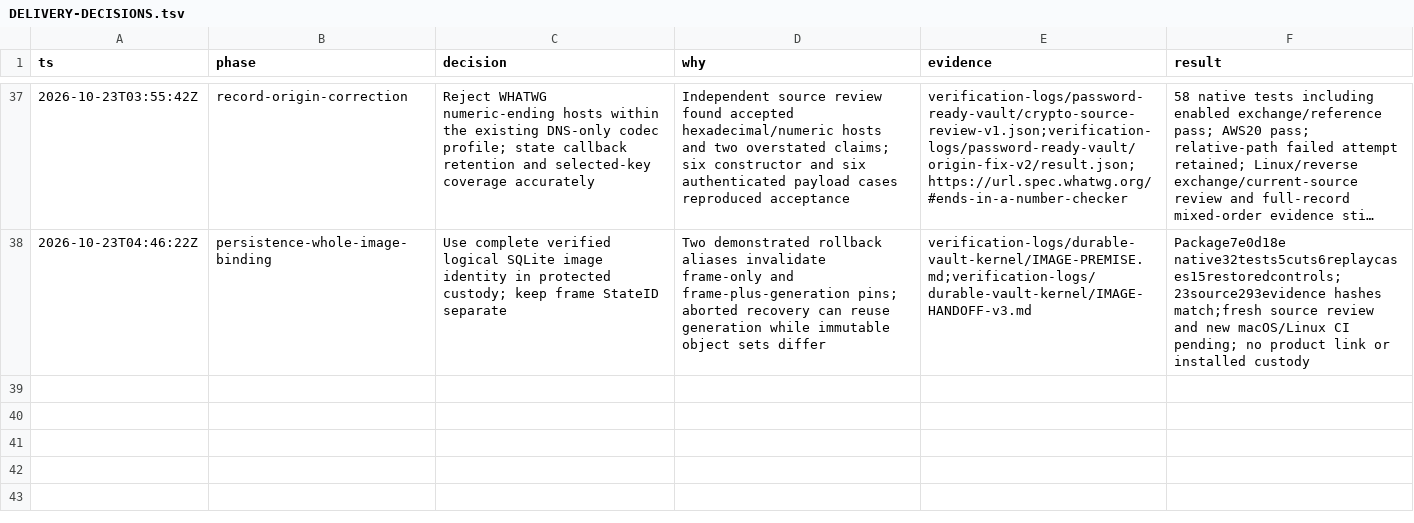
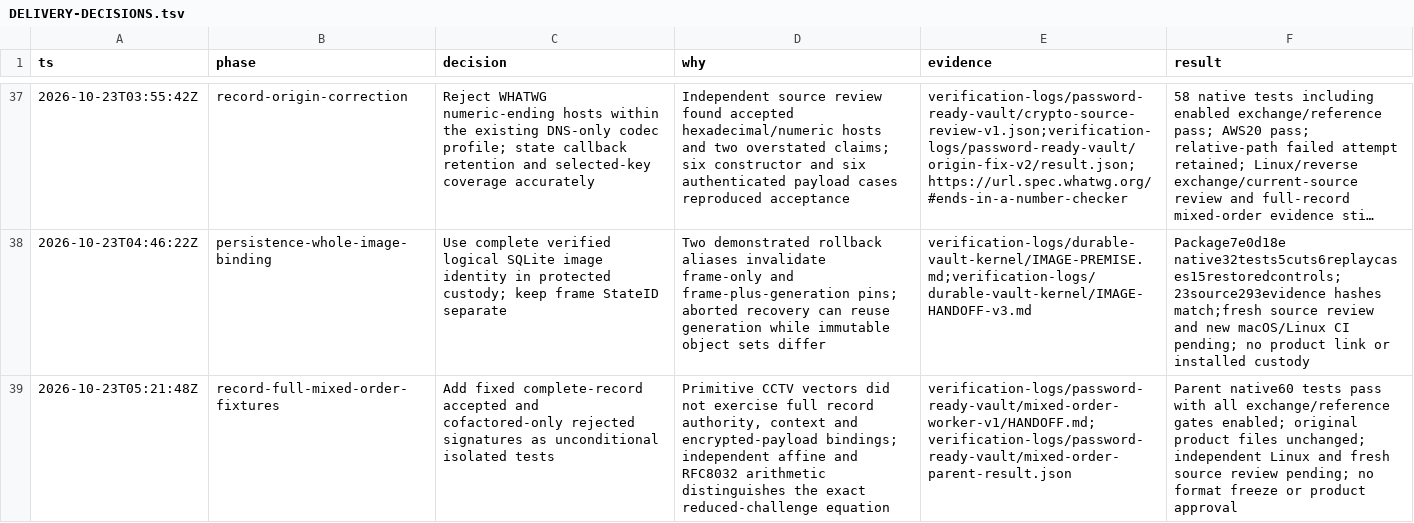
Before and after one commit to Fannolo/agent-vault, a TSV file: docs/DELIVERY-DECISIONS.tsv, drawn as a sheet; only a part is shown, gaps mark what is left out; long unchanged cells end in …; the diff names each change by its address in the sheet, - before the commit and + after, or states it on an @@ line.

Commit message:
Test mixed-order signatures through complete encrypted records

```diff
--- a/docs/DELIVERY-DECISIONS.tsv
+++ b/docs/DELIVERY-DECISIONS.tsv
+row 39: 2026-10-23T05:21:48Z | record-full-mixed-order-fixtures | Add fixed complete-record accepted and cofactored-only rejected signatures as unconditional isolated tests | Primitive CCTV vectors did not exercise full record authority, context and encrypted-payload bindings; independent affine and RFC8032 arithmetic distinguishes the exact reduced-challenge equation | verification-logs/password-ready-vault/mixed-order-worker-v1/HANDOFF.md;verification-logs/password-ready-vault/mixed-order-parent-result.json | Parent native60 tests pass with all exchange/reference gates enabled; original product files unchanged; independent Linux and fresh source review pending; no format freeze or product approval
```
Also changed, not shown: 3 other files.
